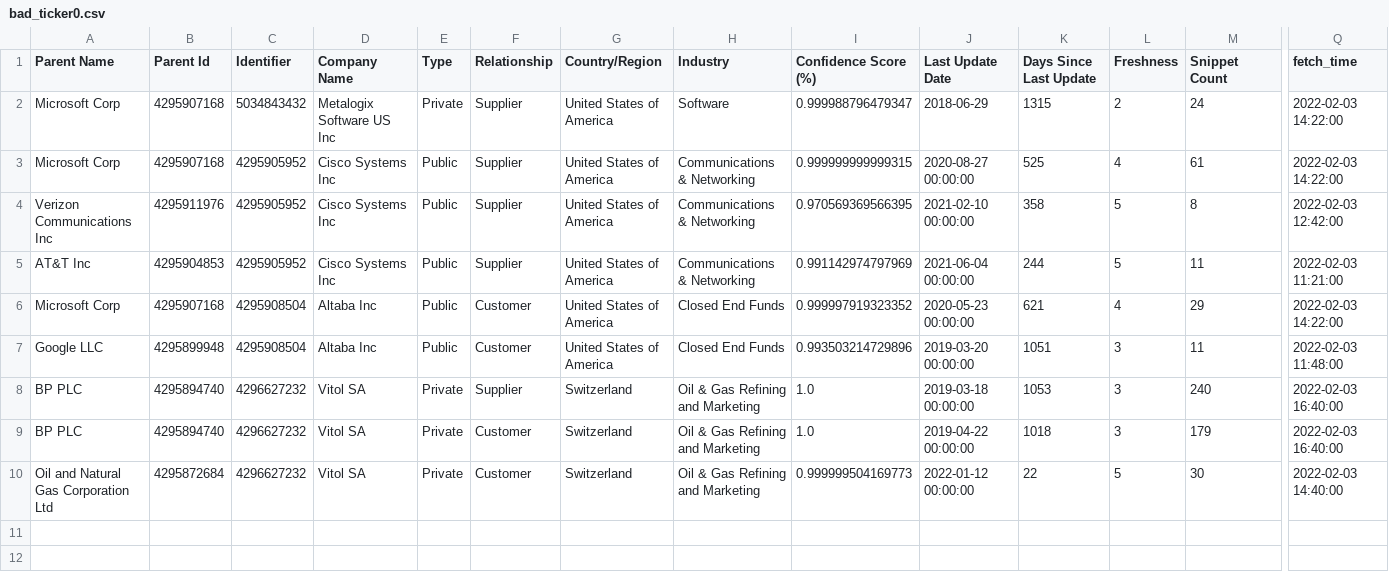
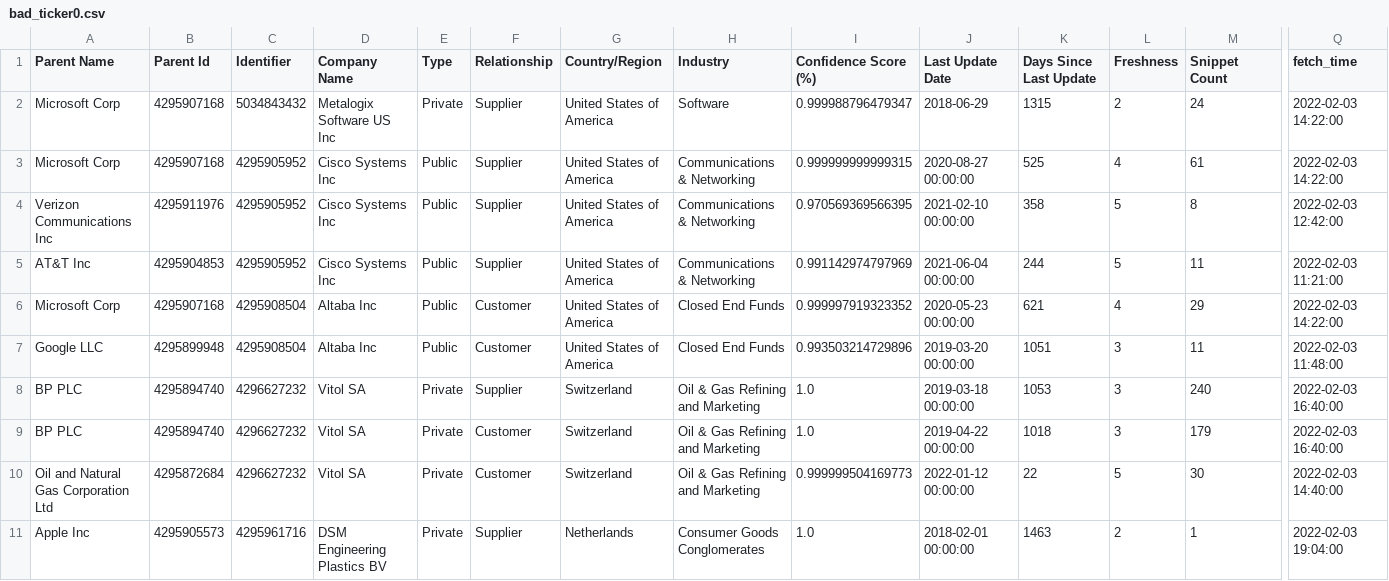
Before and after one commit to ronaldBuddys/supply-chain-extract, a CSV file: nlp/data/VCHAINS/bad_ticker0.csv, drawn as a sheet; only a part is shown, gaps mark what is left out; rows hold the shown columns only; the diff names each change by its address in the sheet, - before the commit and + after, or states it on an @@ line.

Commit message:
update refinitiv auto gui example to be more targeted on a single parent ticker (get their suppliers, and their suppliers, and so on)

```diff
--- a/nlp/data/VCHAINS/bad_ticker0.csv
+++ b/nlp/data/VCHAINS/bad_ticker0.csv
+row 11: Apple Inc | 4295905573 | 4295961716 | DSM Engineering Plastics BV | Private | Supplier | Netherlands | Consumer Goods Conglomerates | 1.0 | 2018-02-01 00:00:00 | 1463 | 2 | 1 | 2022-02-03 19:04:00
```
Also changed, not shown: 1 other file.
